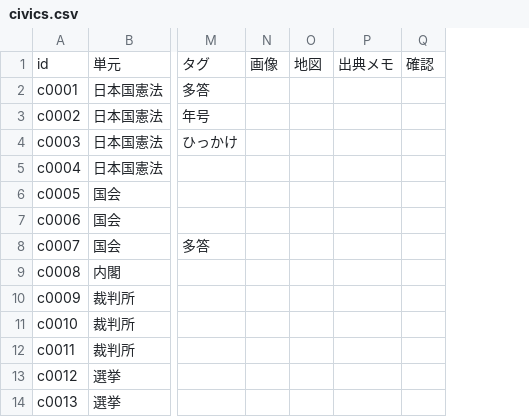
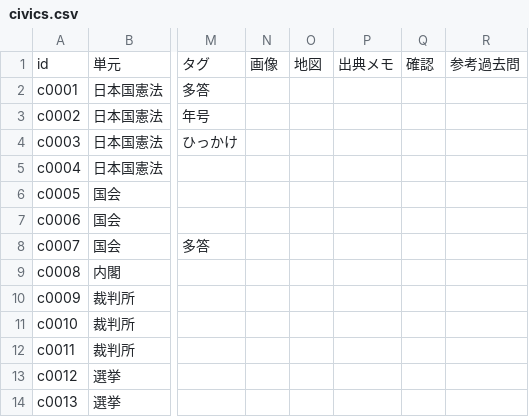
Before and after one commit to tarooooo-u/shakai, a CSV file: content/questions/civics.csv, drawn as a sheet; only a part is shown, gaps mark what is left out; the diff names each change by its address in the sheet, - before the commit and + after, or states it on an @@ line.

```diff
--- a/content/questions/civics.csv
+++ b/content/questions/civics.csv
+column R, row 1: 参考過去問
```
Also changed, not shown: content/questions/geography.csv, content/questions/history.csv, 3 other files.
